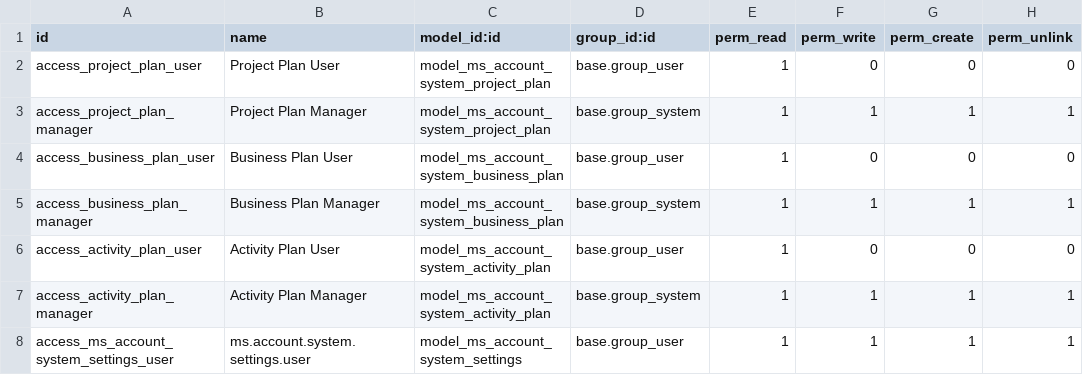
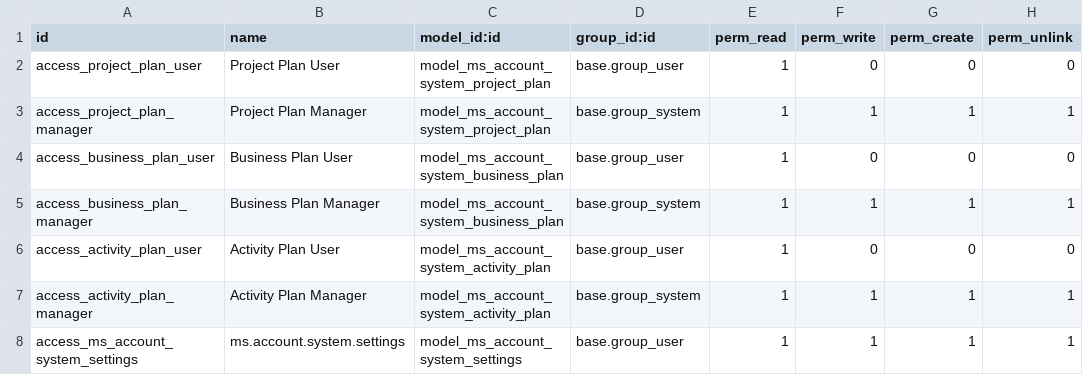
Before and after one commit to jaimemarston/ms-marston-erp, a CSV file: addons/ms_account_system/security/ir.model.access.csv, drawn as a sheet.

Commit message:
[FIX] en security

```diff
--- a/addons/ms_account_system/security/ir.model.access.csv
+++ b/addons/ms_account_system/security/ir.model.access.csv
@@ -7,2 +7,2 @@ access_activity_plan_user,Activity Plan User,model_ms_account_system_activity_pl
 access_activity_plan_manager,Activity Plan Manager,model_ms_account_system_activity_plan,base.group_system,1,1,1,1
-access_ms_account_system_settings_user,ms.account.system.settings.user,model_ms_account_system_settings,base.group_user,1,1,1,1
+access_ms_account_system_settings,ms.account.system.settings,model_ms_account_system_settings,base.group_user,1,1,1,1
```
